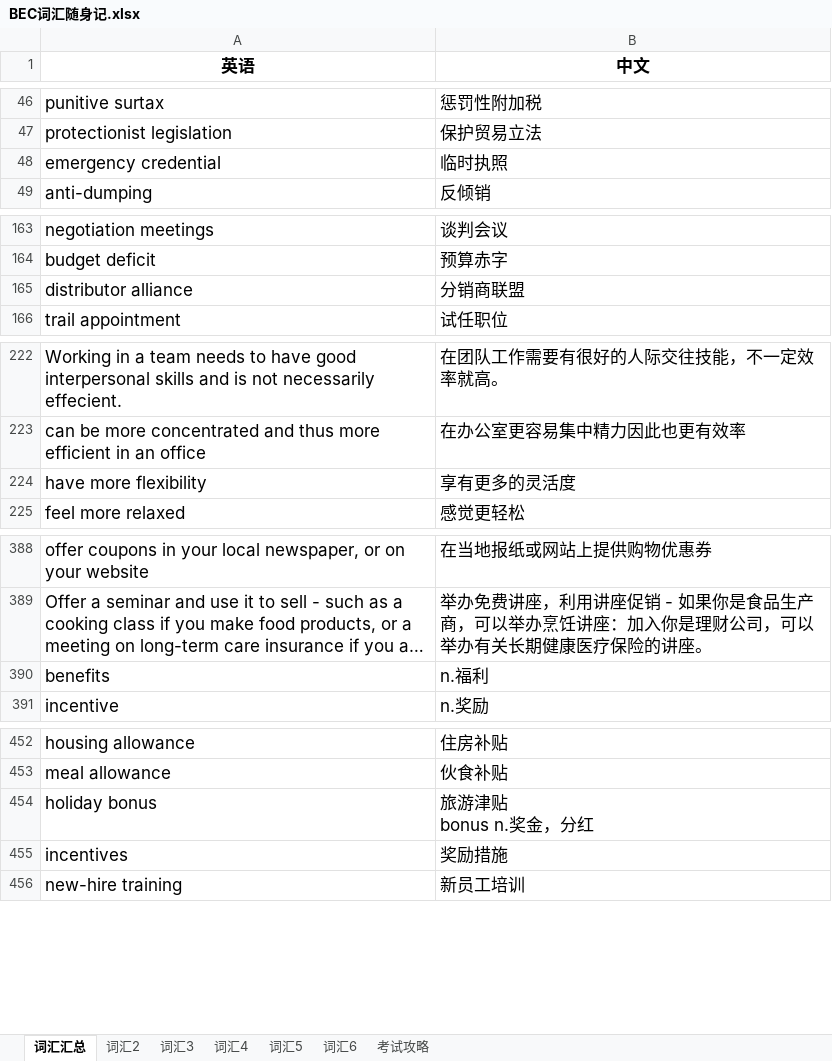
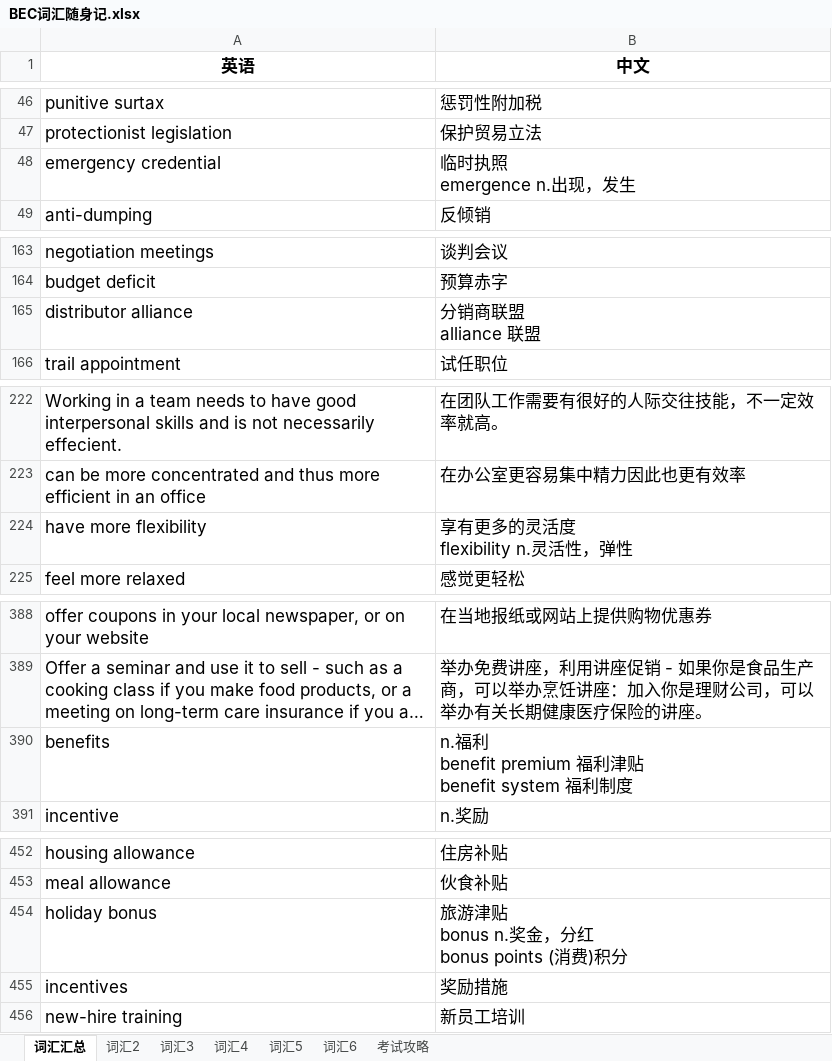
Before and after one commit to FondKevinZhao/BEC, an Excel workbook: BEC/05-词汇相关/BEC词汇随身记.xlsx, sheet 词汇汇总, drawn as a sheet; only a part is shown, gaps mark what is left out; long unchanged cells end in …; values as stored, in another font and other column widths than the file's, no borders; ↵ is a line break in a cell; the diff covers the shown part only; the diff names each change by its address in the sheet, - before the commit and + after, or states it on an @@ line.

```diff
--- a/BEC/05-词汇相关/BEC词汇随身记.xlsx (sheet 词汇汇总)
+++ b/BEC/05-词汇相关/BEC词汇随身记.xlsx (sheet 词汇汇总)
-B48 (中文): 临时执照
+B48 (中文): 临时执照 ↵ emergence n.出现，发生
-B165 (中文): 分销商联盟
+B165 (中文): 分销商联盟 ↵ alliance 联盟
-B224 (中文): 享有更多的灵活度
+B224 (中文): 享有更多的灵活度 ↵ flexibility n.灵活性，弹性
-B390 (中文): n.福利
+B390 (中文): n.福利 ↵ benefit premium 福利津贴 ↵ benefit system 福利制度
-B454 (中文): 旅游津贴 ↵ bonus n.奖金，分红
+B454 (中文): 旅游津贴 ↵ bonus n.奖金，分红 ↵ bonus points (消费)积分
```
Also changed, not shown: 158 added rows and 27 edited cells elsewhere in this sheet, 1 other file.
